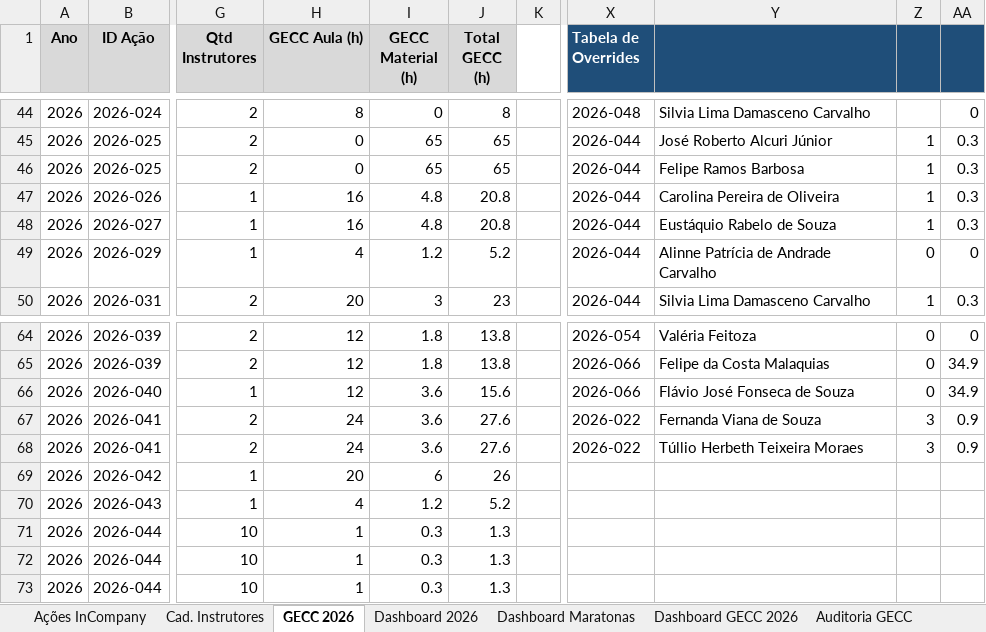
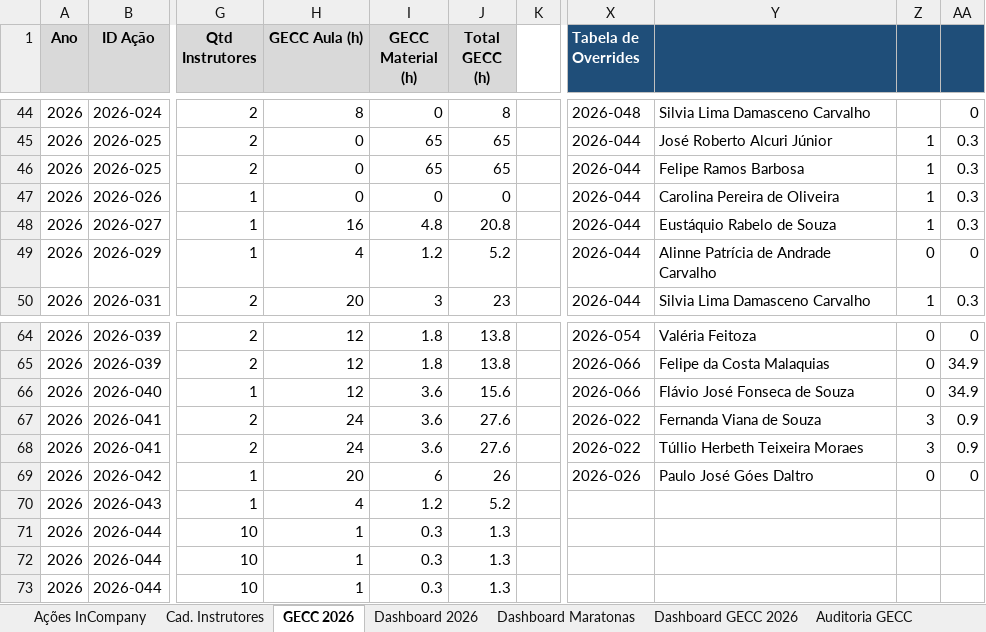
Before and after one commit to silvionascimentobh-lab/SAED-Dashboard, an Excel workbook: planilhao.xlsm, sheet GECC 2026, drawn as a sheet; only a part is shown, gaps mark what is left out; values as stored, in another font and other column widths than the file's, no borders; the diff names each change by its address in the sheet, - before the commit and + after, or states it on an @@ line.

Commit message:
Atualização automática via Power Automate

```diff
--- a/planilhao.xlsm (sheet GECC 2026)
+++ b/planilhao.xlsm (sheet GECC 2026)
-H47 (GECC Aula (h)): 16
+H47 (GECC Aula (h)): 0
-I47 (GECC Material (h)): 4.8
+I47 (GECC Material (h)): 0
-J47 (Total GECC (h)): 20.8
+J47 (Total GECC (h)): 0
-X69 (Tabela de Overrides): (empty)
+X69 (Tabela de Overrides): 2026-026
-Y69: (empty)
+Y69: Paulo José Góes Daltro
-Z69: (empty)
+Z69: 0
-AA69: (empty)
+AA69: 0
```
Also changed, not shown: sheet Dashboard GECC 2026.
